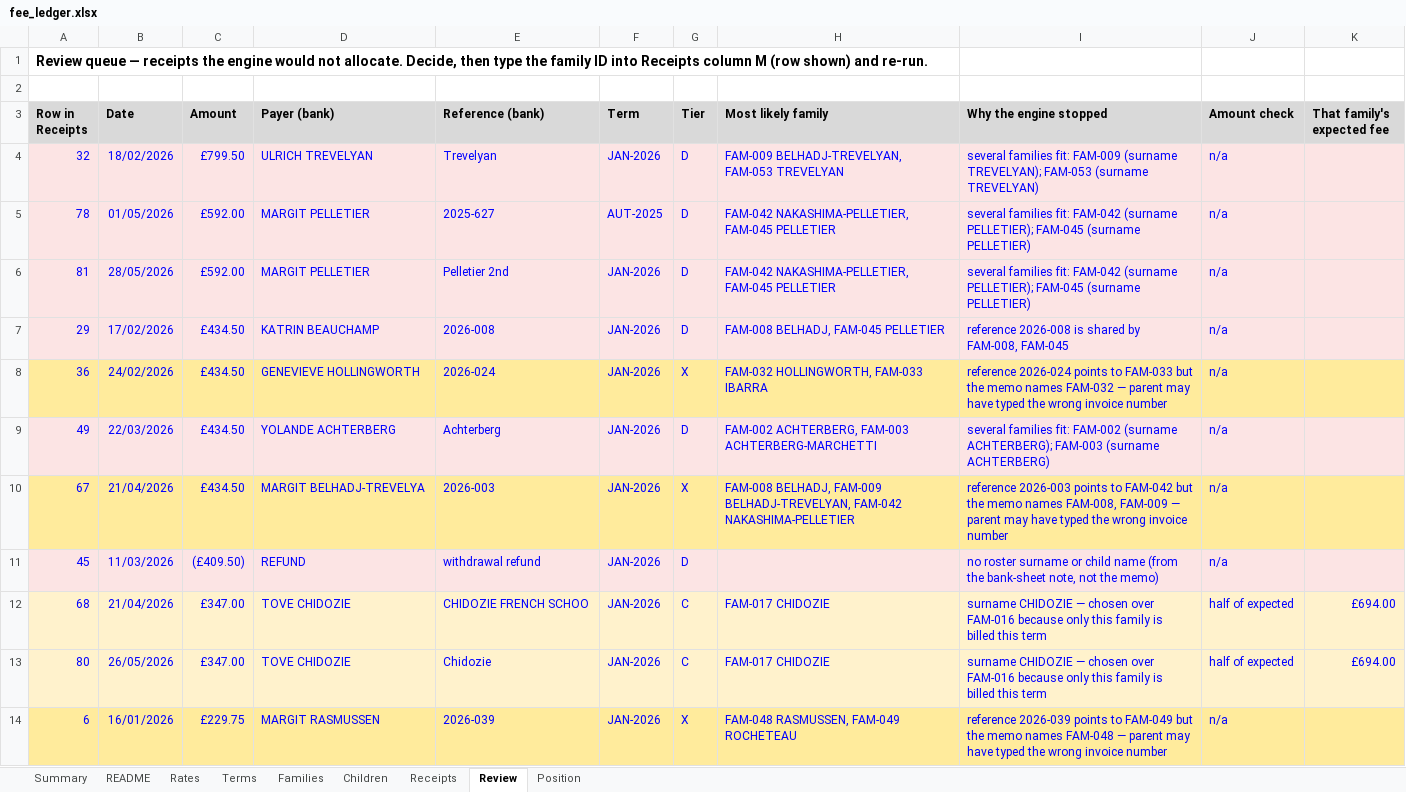
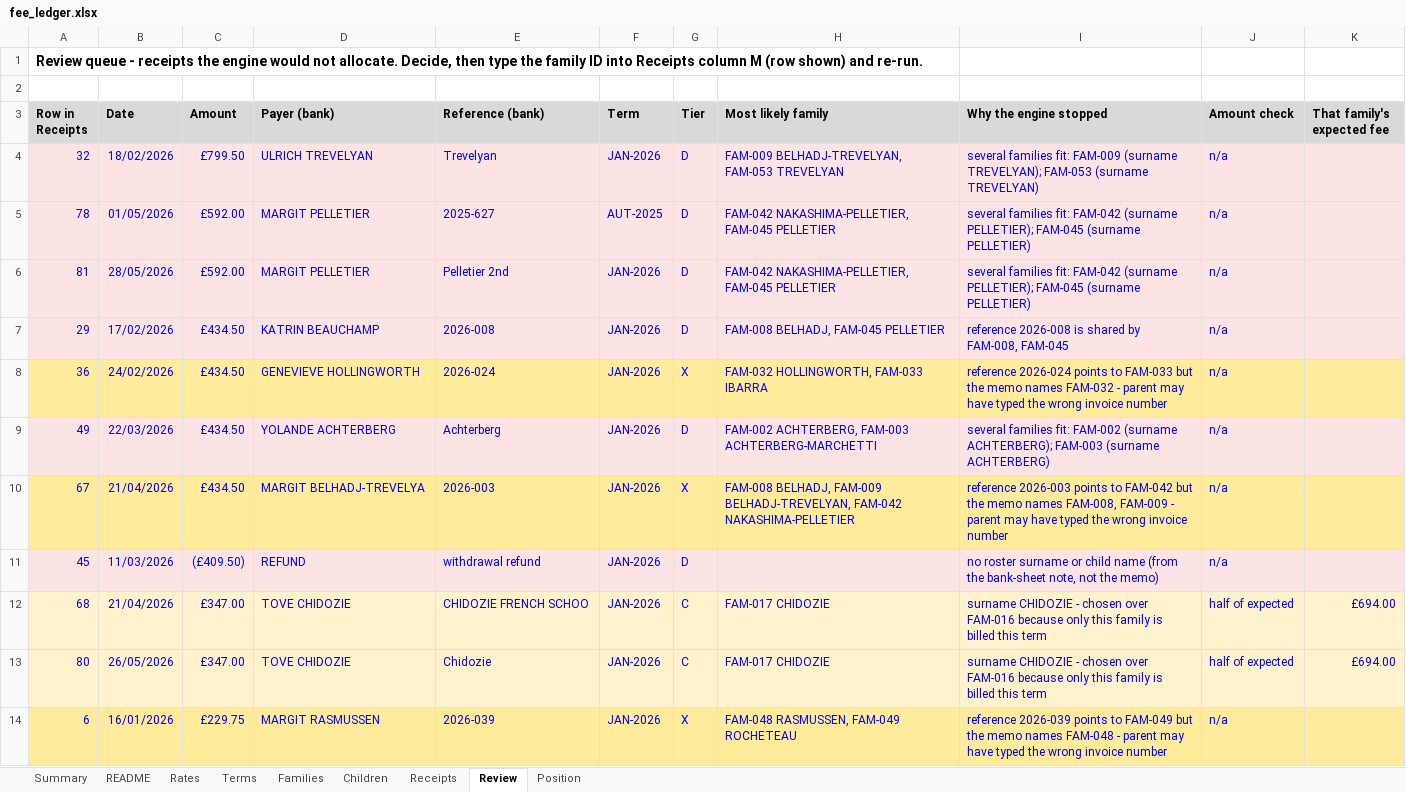
Before and after one commit to Teo4534/reconciliation_2, an Excel workbook: examples/fee_ledger.xlsx, sheet Review, drawn as a sheet; values as stored, in another font and other column widths than the file's, no borders; charts and pictures and conditional formats not drawn; the diff names each change by its address in the sheet, - before the commit and + after, or states it on an @@ line.

```diff
--- a/examples/fee_ledger.xlsx (sheet Review)
+++ b/examples/fee_ledger.xlsx (sheet Review)
-A1 (Row in Receipts): Review queue — receipts the…
+A1 (Row in Receipts): Review queue - receipts the…
-I8 (Why the engine stopped): …names FAM-032 — parent may…
+I8 (Why the engine stopped): …names FAM-032 - parent may…
-I10 (Why the engine stopped): …FAM-008, FAM-009 — parent may…
+I10 (Why the engine stopped): …FAM-008, FAM-009 - parent may…
-I12:I13 (Why the engine stopped): surname CHIDOZIE — chosen over…
+I12:I13 (Why the engine stopped): surname CHIDOZIE - chosen over…
-I14 (Why the engine stopped): …names FAM-048 — parent may…
+I14 (Why the engine stopped): …names FAM-048 - parent may…
```
Also changed, not shown: sheet Summary, sheet Receipts, sheet README, sheet Rates, sheet Terms, sheet Families, 2 more sheets, examples/bank.xlsx, examples/roster.xlsx, 6 other files.
